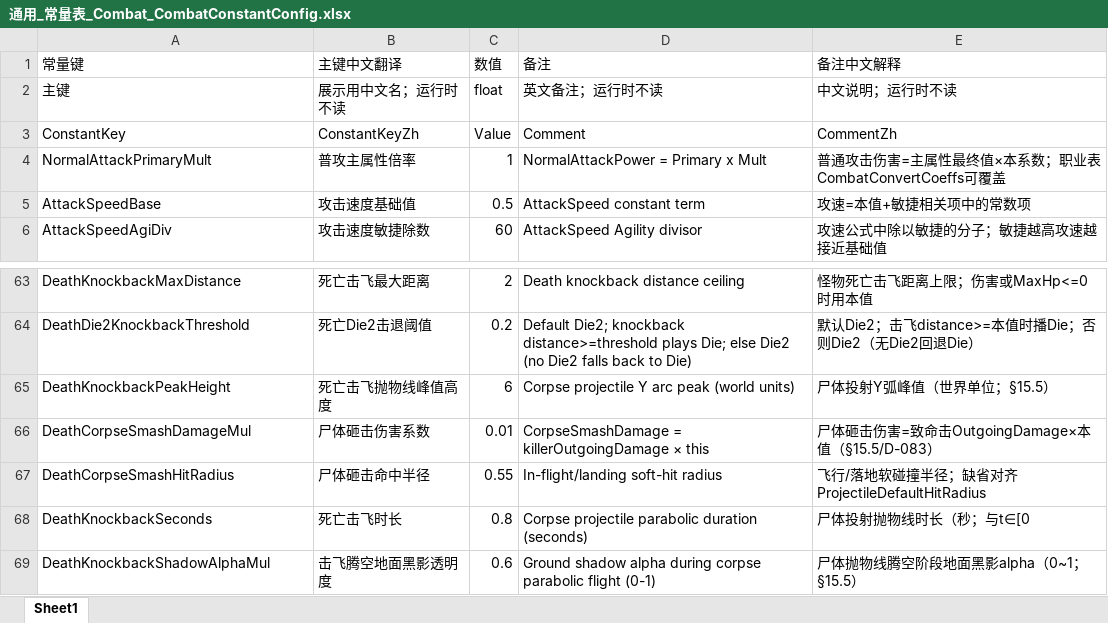
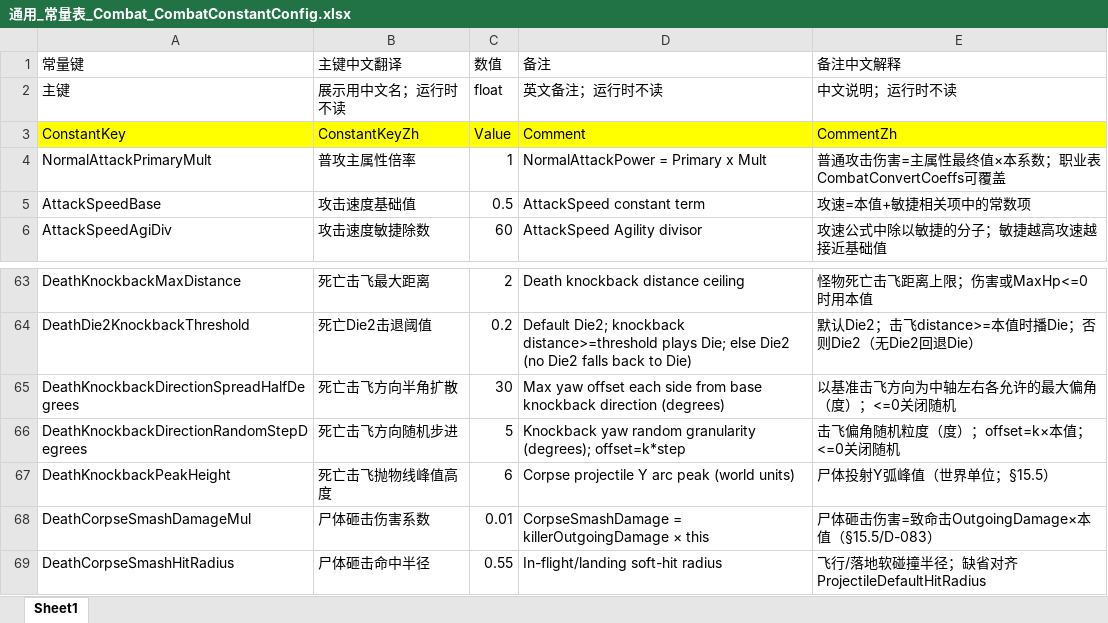
Before and after one commit to NeoYi2023/Gravedigger2026, an Excel workbook: Gravedigger2026/Assets/ConfigTables/Mode2/Excel/通用_常量表_Combat_CombatConstantConfig.xlsx, sheet Sheet1, drawn as a sheet; only a part is shown, gaps mark what is left out; the shorter side is filled out with more unchanged rows; values as stored, in another font and other column widths than the file's, no borders; the diff names each change by its address in the sheet, - before the commit and + after, or states it on an @@ line.

```diff
--- a/Gravedigger2026/Assets/ConfigTables/Mode2/Excel/通用_常量表_Combat_CombatConstantConfig.xlsx (sheet Sheet1)
+++ b/Gravedigger2026/Assets/ConfigTables/Mode2/Excel/通用_常量表_Combat_CombatConstantConfig.xlsx (sheet Sheet1)
-A3:E3 fill: none
+A3:E3 fill: #FFFF00
+row 65: DeathKnockbackDirectionSpreadHalfDegrees | 死亡击飞方向半角扩散 | 30 | Max yaw offset each side from base knockback direction (degrees) | 以基准击飞方向为中轴左右各允许的最大偏角（度）；<=0关闭随机
+row 66: DeathKnockbackDirectionRandomStepDegrees | 死亡击飞方向随机步进 | 5 | Knockback yaw random granularity (degrees); offset=k*step | 击飞偏角随机粒度（度）；offset=k×本值；<=0关闭随机
```
Also changed, not shown: Gravedigger2026/Assets/ConfigTables/Excel/主角_装备配置表_Protagonist_ProtagonistEquipmentConfig.xlsx, Gravedigger2026/Assets/ConfigTables/Excel/制造_魔法书配置表_Manufacture_MagicBookConfig.xlsx, 30 other files.
